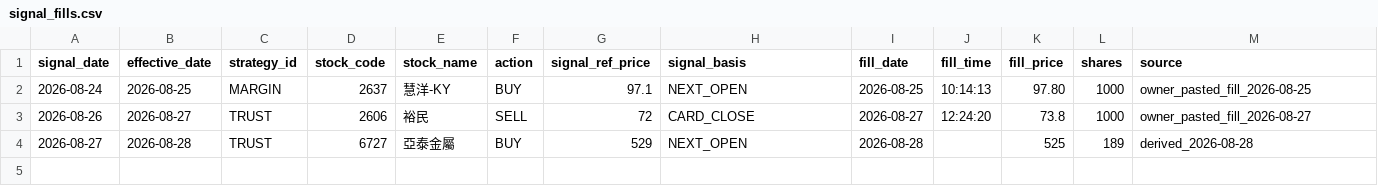
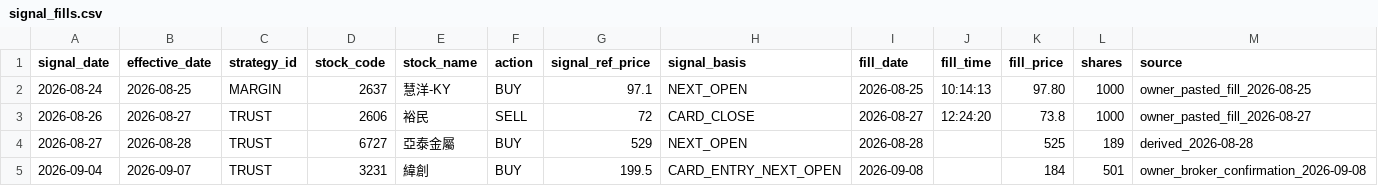
Before and after one commit to wegoliao/performance-accumulation-dashboard, a CSV file: inputs/signal_fills.csv, drawn as a sheet; the diff names each change by its address in the sheet, - before the commit and + after, or states it on an @@ line.

```diff
--- a/inputs/signal_fills.csv
+++ b/inputs/signal_fills.csv
+row 5: 2026-09-04 | 2026-09-07 | TRUST | 3231 | 緯創 | BUY | 199.5 | CARD_ENTRY_NEXT_OPEN | 2026-09-08 |  | 184 | 501 | owner_broker_confirmation_2026-09-08
```
Also changed, not shown: inputs/actual_fills.csv, 10 other files.
